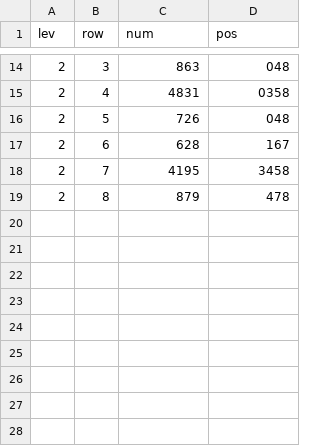
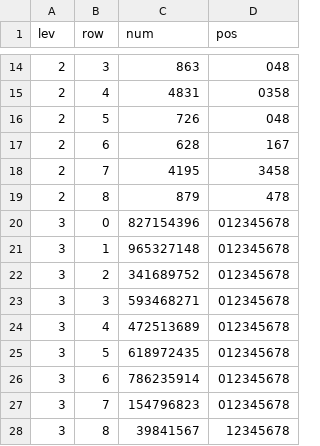
Before and after one commit to MrBlackBird/Sudoku-game, a CSV file: levels.csv, drawn as a sheet; only a part is shown, gaps mark what is left out.

```diff
--- a/levels.csv
+++ b/levels.csv
@@ -19 +19,10 @@ lev,row,num,pos
 2,8,879,478
+3,0,827154396,012345678
+3,1,965327148,012345678
+3,2,341689752,012345678
+3,3,593468271,012345678
+3,4,472513689,012345678
+3,5,618972435,012345678
+3,6,786235914,012345678
+3,7,154796823,012345678
+3,8,39841567,12345678
```
Also changed, not shown: 1 other file.
